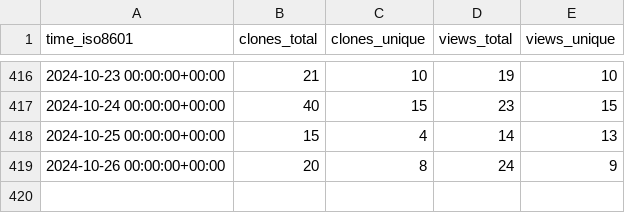
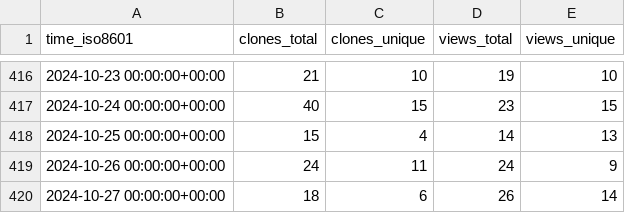
Before and after one commit to elixir-tools/elixir-tools.nvim, a CSV file: elixir-tools/elixir-tools.nvim/ghrs-data/views_clones_aggregate.csv, drawn as a sheet; only a part is shown, gaps mark what is left out.

```diff
--- a/elixir-tools/elixir-tools.nvim/ghrs-data/views_clones_aggregate.csv
+++ b/elixir-tools/elixir-tools.nvim/ghrs-data/views_clones_aggregate.csv
@@ -418,2 +418,3 @@ time_iso8601,clones_total,clones_unique,views_total,views_unique
 2024-10-25 00:00:00+00:00,15,4,14,13
-2024-10-26 00:00:00+00:00,20,8,24,9
+2024-10-26 00:00:00+00:00,24,11,24,9
+2024-10-27 00:00:00+00:00,18,6,26,14
```
Also changed, not shown: 1 other file.
